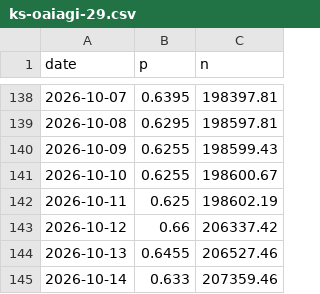
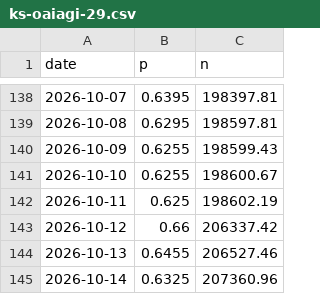
Before and after one commit to jaebooker/ai-risk-ledger, a CSV file: data/history/ks-oaiagi-29.csv, drawn as a sheet; only a part is shown, gaps mark what is left out.

```diff
--- a/data/history/ks-oaiagi-29.csv
+++ b/data/history/ks-oaiagi-29.csv
@@ -144,2 +144,2 @@ date,p,n
 2026-10-13,0.6455,206527.46
-2026-10-14,0.633,207359.46
+2026-10-14,0.6325,207360.96
```
Also changed, not shown: data/history/ks-oaiagi-26.csv, data/history/ks-oaiagi-27.csv, 4 other files.
